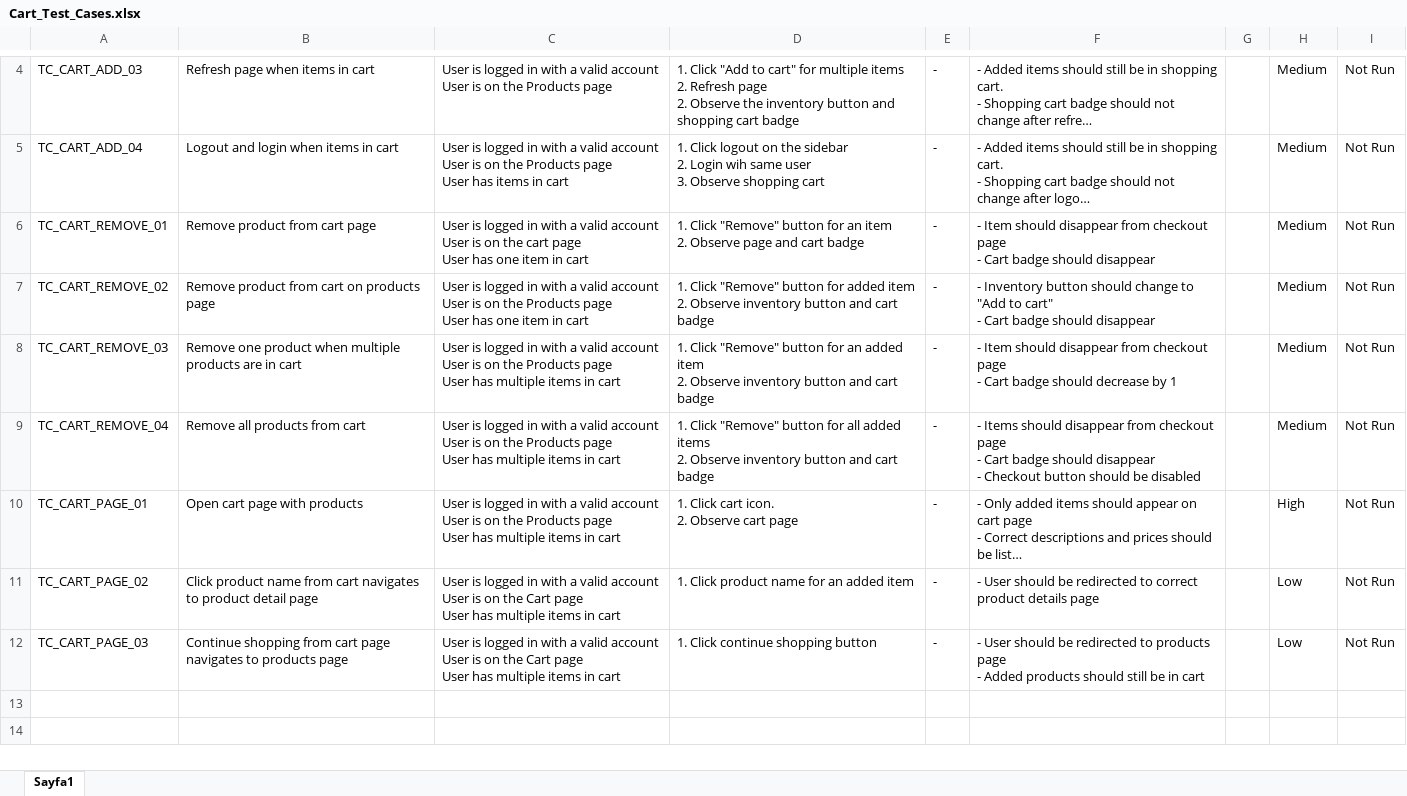
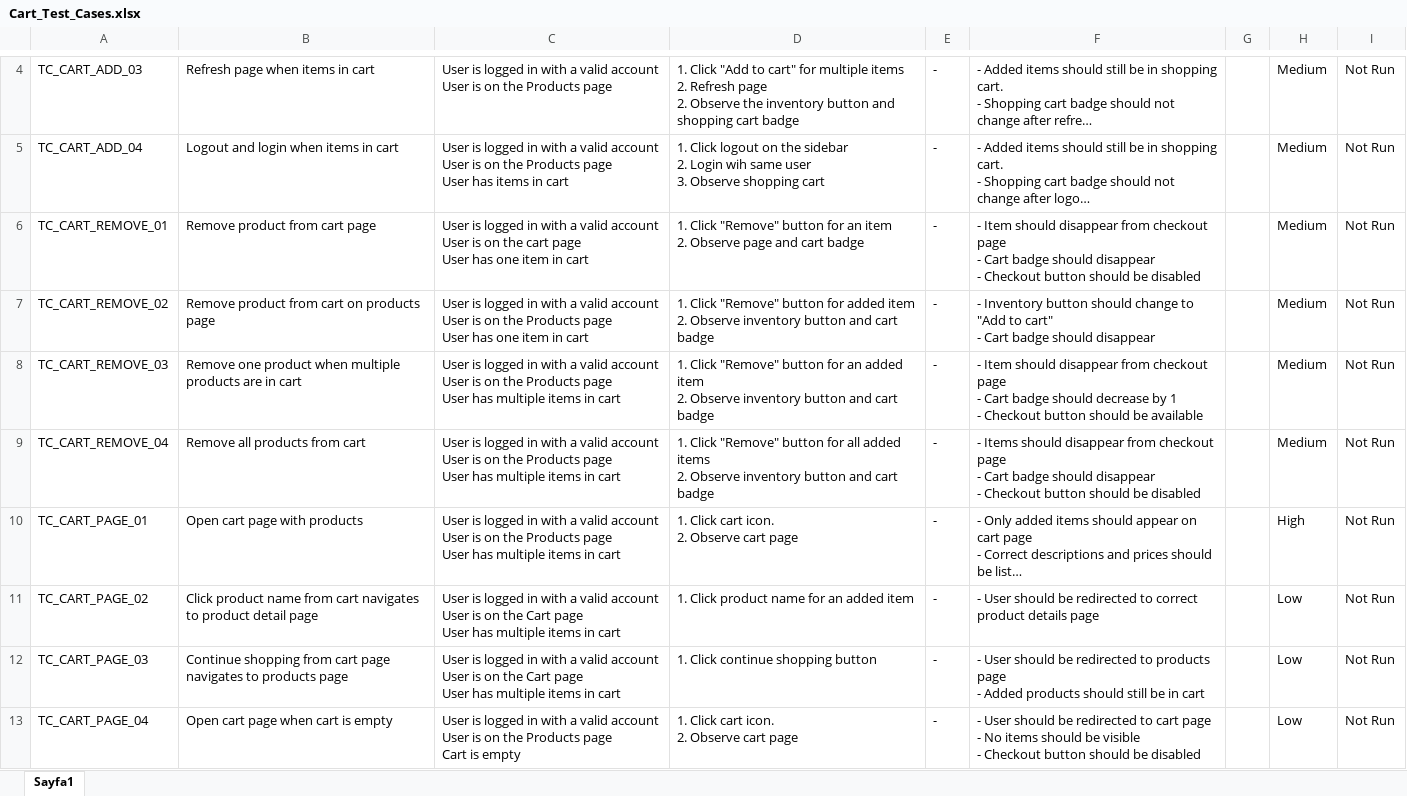
Before and after one commit to dilekfirat/qa-portfolio, an Excel workbook: manual-testing/test-cases/Cart_Test_Cases.xlsx, sheet Sayfa1, drawn as a sheet; only a part is shown, gaps mark what is left out; long unchanged cells end in …; values as stored, in another font and other column widths than the file's, no borders; charts and pictures not drawn; ↵ is a line break in a cell; the diff names each change by its address in the sheet, - before the commit and + after, or states it on an @@ line.

Commit message:
updated cart test cases excel file

```diff
--- a/manual-testing/test-cases/Cart_Test_Cases.xlsx (sheet Sayfa1)
+++ b/manual-testing/test-cases/Cart_Test_Cases.xlsx (sheet Sayfa1)
-F6: …should disappear
+F6: …should disappear ↵ - Checkout button should be disabled
-F8: …by 1
+F8: …by 1 ↵ - Checkout button should be available
+row 13: TC_CART_PAGE_04 | Open cart page when cart is empty | User is logged in with a valid account ↵ User is on the Products page ↵ Cart is empty | 1. Click cart icon. ↵ 2. Observe cart page | - | - User should be redirected to cart page ↵ - No items should be visible ↵ - Checkout button should be disabled |  | Low | Not Run
```
